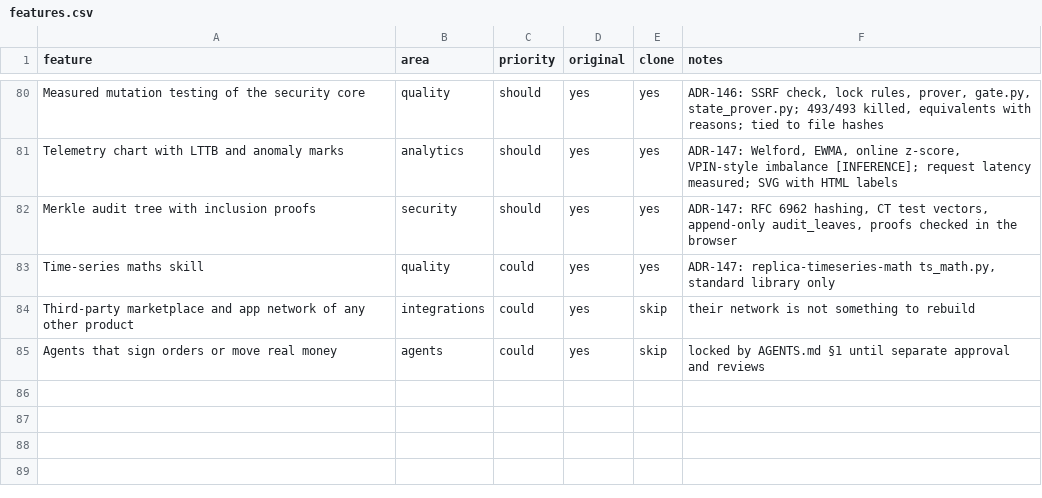
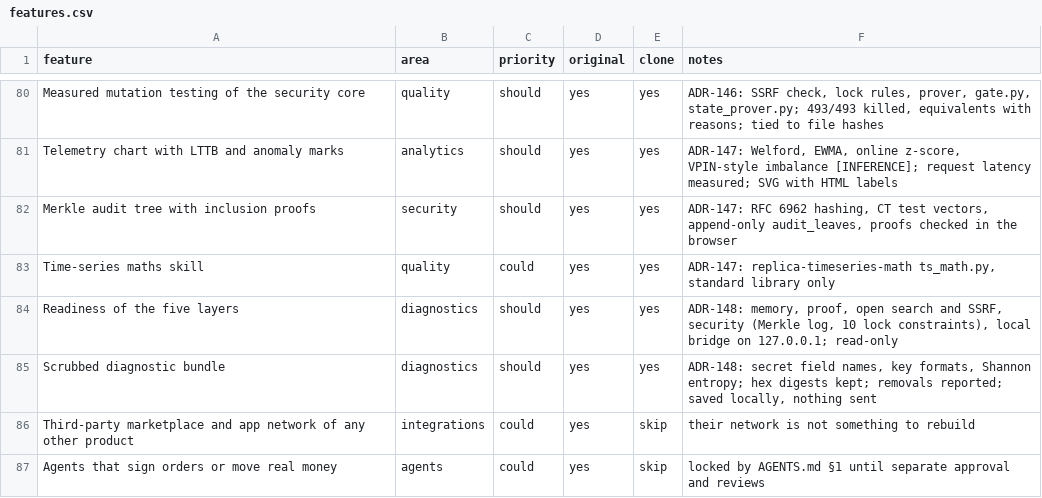
Before and after one commit to ahmed974x/giant-core, a CSV file: jarvis/replica/features.csv, drawn as a sheet; only a part is shown, gaps mark what is left out.

```diff
--- a/jarvis/replica/features.csv
+++ b/jarvis/replica/features.csv
@@ -83,2 +83,4 @@ Merkle audit tree with inclusion proofs,security,should,yes,yes,"ADR-147: RFC 69
 Time-series maths skill,quality,could,yes,yes,"ADR-147: replica-timeseries-math ts_math.py, standard library only"
+Readiness of the five layers,diagnostics,should,yes,yes,"ADR-148: memory, proof, open search and SSRF, security (Merkle log, 10 lock constraints), local bridge on 127.0.0.1; read-only"
+Scrubbed diagnostic bundle,diagnostics,should,yes,yes,"ADR-148: secret field names, key formats, Shannon entropy; hex digests kept; removals reported; saved locally, nothing sent"
 Third-party marketplace and app network of any other product,integrations,could,yes,skip,their network is not something to rebuild
```
Also changed, not shown: 27 other files.
